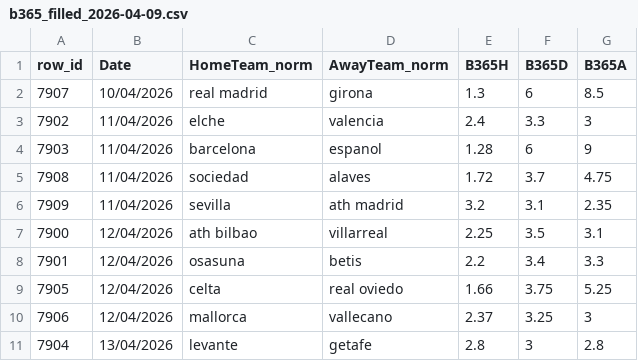
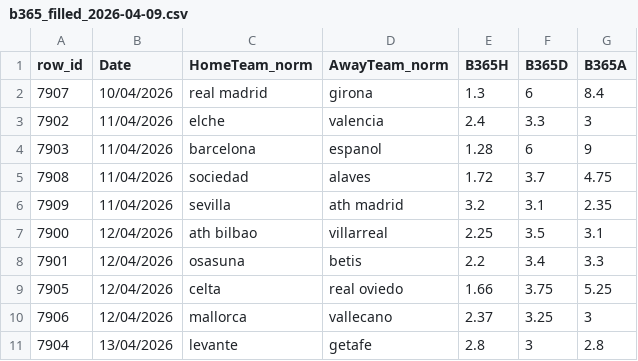
Before and after one commit to manuferrod/laliga-predictor-engine, a CSV file: manual/b365_filled_2026-04-09.csv, drawn as a sheet.

Commit message:
Update b365_filled_2026-04-09.csv

```diff
--- a/manual/b365_filled_2026-04-09.csv
+++ b/manual/b365_filled_2026-04-09.csv
@@ -1,3 +1,3 @@
 row_id,Date,HomeTeam_norm,AwayTeam_norm,B365H,B365D,B365A
-7907,10/04/2026,real madrid,girona,1.3,6,8.5
+7907,10/04/2026,real madrid,girona,1.3,6,8.4
 7902,11/04/2026,elche,valencia,2.4,3.3,3
```
